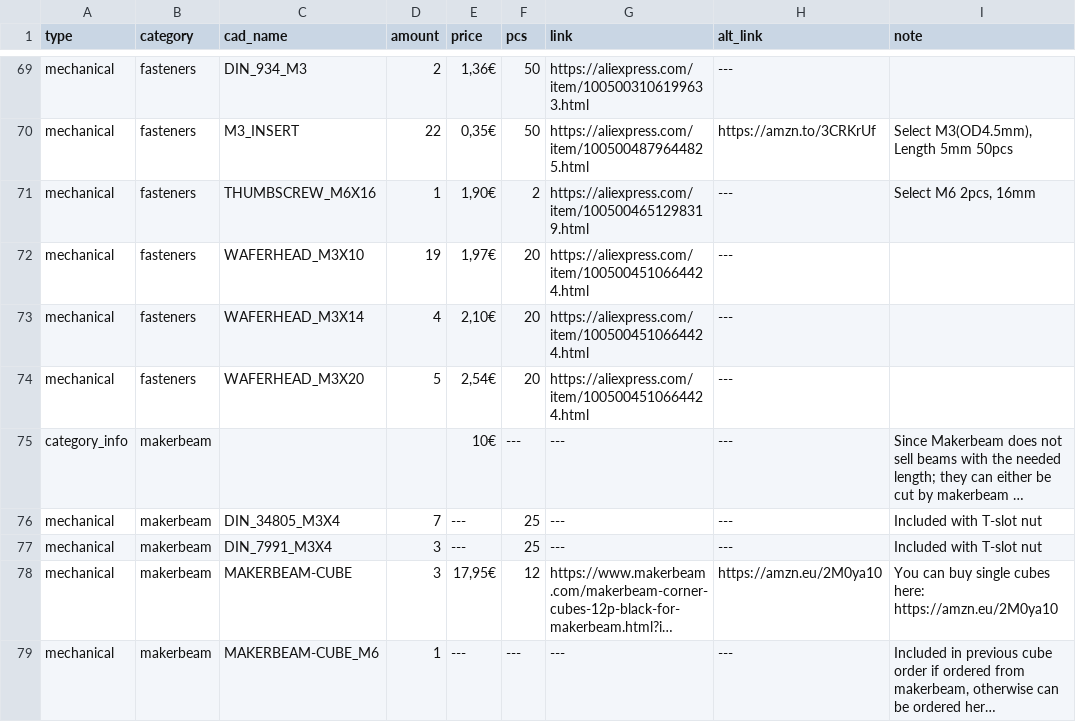
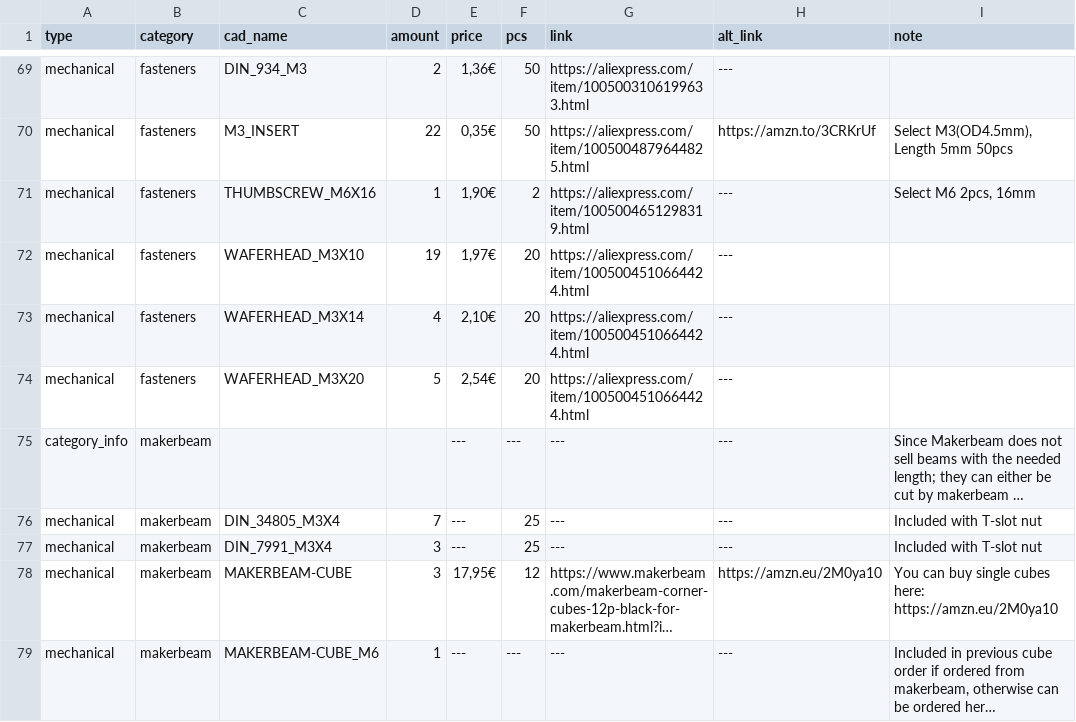
Before and after one commit to Audiotronix/Positron_LT, a CSV file: Parts/bom.csv, drawn as a sheet; only a part is shown, gaps mark what is left out; long unchanged cells end in …; the diff names each change by its address in the sheet, - before the commit and + after, or states it on an @@ line.

Commit message:
Test

```diff
--- a/Parts/bom.csv
+++ b/Parts/bom.csv
-E75 (price): 10€
+E75 (price): ---
```
